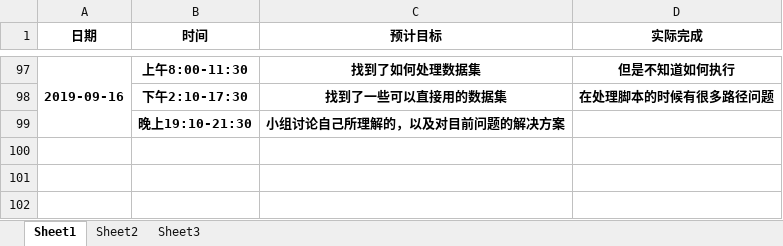
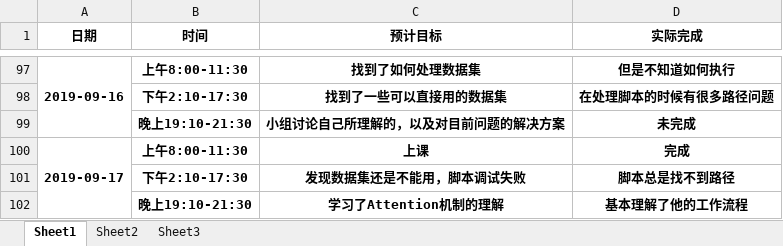
Before and after one commit to dependent-analysis/DPanalysis, an Excel workbook: doc/log/201701024217张志毅.xlsx, sheet Sheet1, drawn as a sheet; only a part is shown, gaps mark what is left out; values as stored, in another font and other column widths than the file's, no borders; the diff names each change by its address in the sheet, - before the commit and + after, or states it on an @@ line.

```diff
--- a/doc/log/201701024217张志毅.xlsx (sheet Sheet1)
+++ b/doc/log/201701024217张志毅.xlsx (sheet Sheet1)
-D99 (实际完成): (empty)
+D99 (实际完成): 未完成
+row 100: 2019-09-17 | 上午8:00-11:30 | 上课 | 完成
+row 101:  | 下午2:10-17:30 | 发现数据集还是不能用，脚本调试失败 | 脚本总是找不到路径
+row 102:  | 晚上19:10-21:30 | 学习了Attention机制的理解 | 基本理解了他的工作流程
```
Also changed, not shown: doc/log/张志毅小组日志整合表.xlsx, 1 other file.
